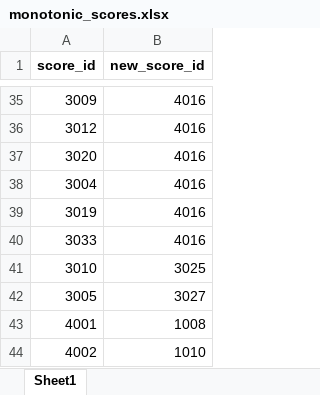
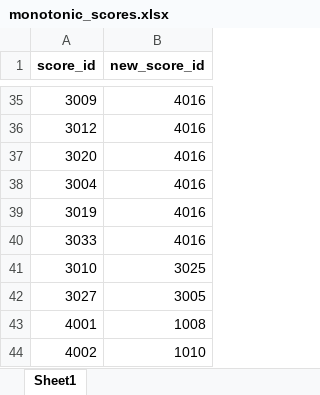
Before and after one commit to anniria/igt-methodological-flexibility, an Excel workbook: data/raw/metamethod review/master coding/monotonic_scores.xlsx, sheet Sheet1, drawn as a sheet; only a part is shown, gaps mark what is left out; values as stored, in another font and other column widths than the file's, no borders; removed rows and columns are numbered as before the commit, all else as after; the diff names each change by its address in the sheet, - before the commit and + after, or states it on an @@ line.

Commit message:
add code that creates overview of scores file

```diff
--- a/data/raw/metamethod review/master coding/monotonic_scores.xlsx (sheet Sheet1)
+++ b/data/raw/metamethod review/master coding/monotonic_scores.xlsx (sheet Sheet1)
-row 42: 3005 | 3027
+row 42: 3027 | 3005
```
Also changed, not shown: 5 other files.
